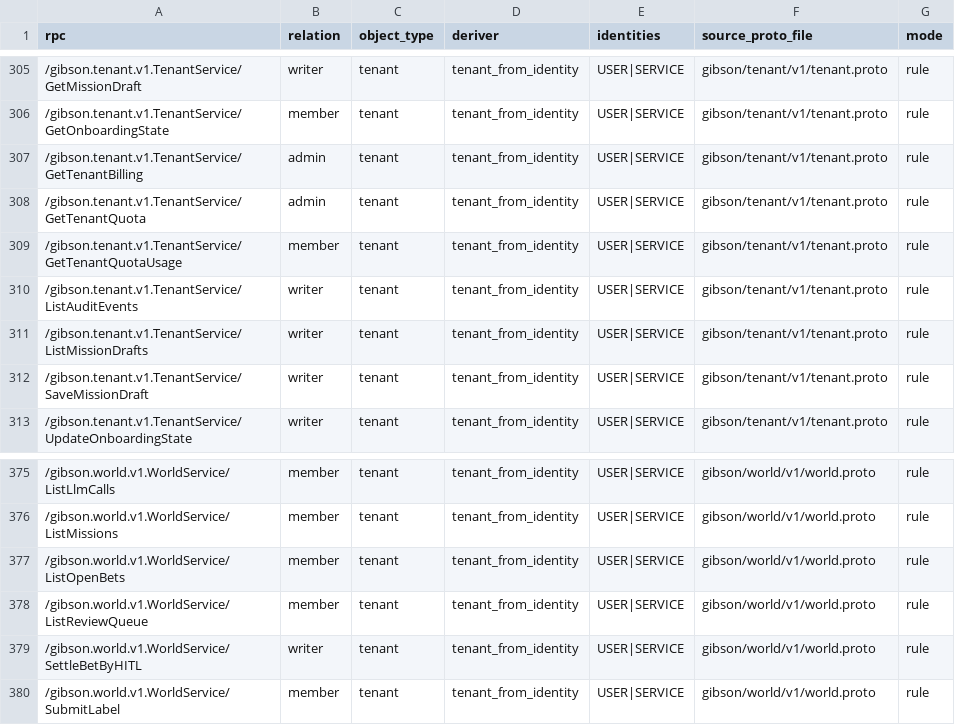
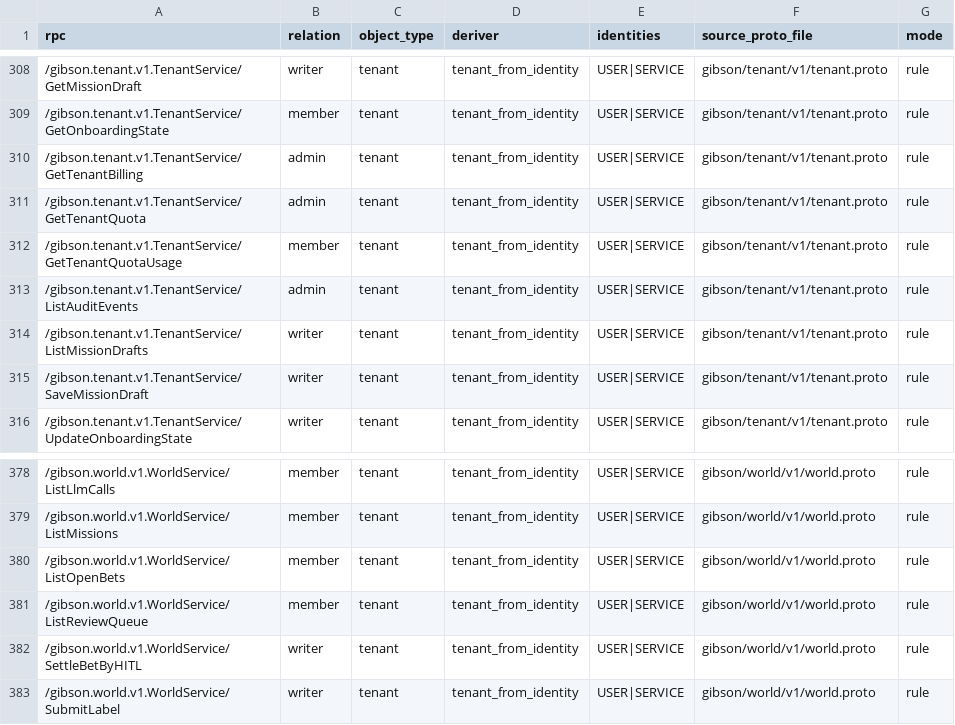
Before and after one commit to zeroroot-ai/gibson, a CSV file: internal/platform/authz/registry/audit.csv, drawn as a sheet; only a part is shown, gaps mark what is left out; the diff covers the shown part only.

```diff
--- a/internal/platform/authz/registry/audit.csv
+++ b/internal/platform/authz/registry/audit.csv
@@ -309,3 +312,3 @@ rpc,relation,object_type,deriver,identities,source_proto_file,mode
 /gibson.tenant.v1.TenantService/GetTenantQuotaUsage,member,tenant,tenant_from_identity,USER|SERVICE,gibson/tenant/v1/tenant.proto,rule
-/gibson.tenant.v1.TenantService/ListAuditEvents,writer,tenant,tenant_from_identity,USER|SERVICE,gibson/tenant/v1/tenant.proto,rule
+/gibson.tenant.v1.TenantService/ListAuditEvents,admin,tenant,tenant_from_identity,USER|SERVICE,gibson/tenant/v1/tenant.proto,rule
 /gibson.tenant.v1.TenantService/ListMissionDrafts,writer,tenant,tenant_from_identity,USER|SERVICE,gibson/tenant/v1/tenant.proto,rule
@@ -379,2 +382,2 @@ rpc,relation,object_type,deriver,identities,source_proto_file,mode
 /gibson.world.v1.WorldService/SettleBetByHITL,writer,tenant,tenant_from_identity,USER|SERVICE,gibson/world/v1/world.proto,rule
-/gibson.world.v1.WorldService/SubmitLabel,member,tenant,tenant_from_identity,USER|SERVICE,gibson/world/v1/world.proto,rule
+/gibson.world.v1.WorldService/SubmitLabel,writer,tenant,tenant_from_identity,USER|SERVICE,gibson/world/v1/world.proto,rule
```
Also changed, not shown: 3 added rows and 13 edited cells elsewhere in this file, 21 other files.
